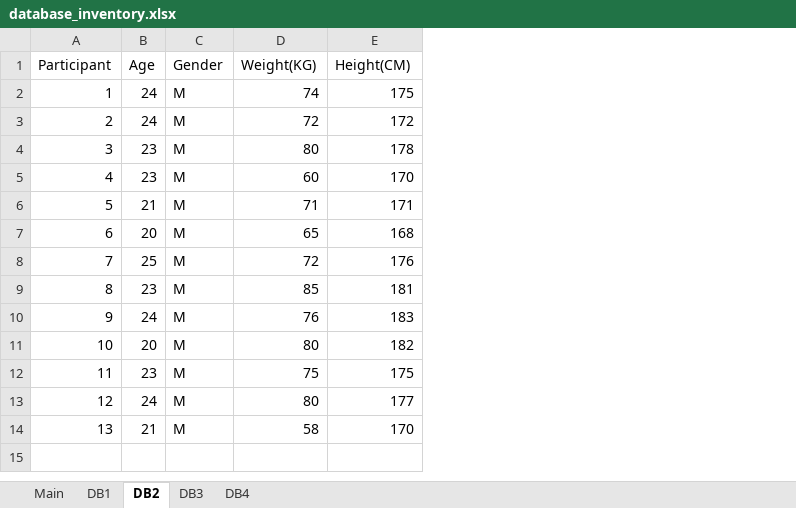
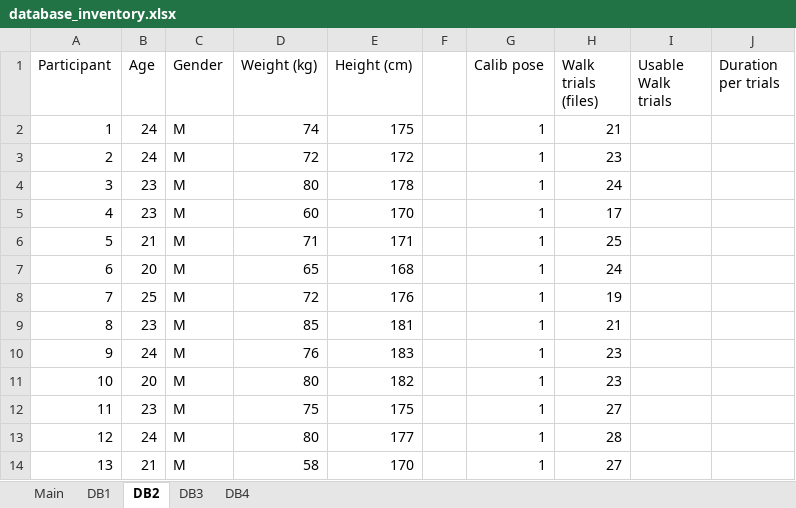
Before and after one commit to perlasqr/TeamProject_BioMAC, an Excel workbook: data/database_inventory.xlsx, sheet DB2, drawn as a sheet; values as stored, in another font and other column widths than the file's, no borders; the diff names each change by its address in the sheet, - before the commit and + after, or states it on an @@ line.

```diff
--- a/data/database_inventory.xlsx (sheet DB2)
+++ b/data/database_inventory.xlsx (sheet DB2)
+column F, empty
+column G (Calib pose), rows 2-14: all 1
+column H (Walk trials (files)), rows 2-14: 21 | 23 | 24 | 17 | 25 | 24 | 19 | 21 | 23 | 23 | 27 | 28 | 27
+column I (Usable Walk trials), empty
+column J (Duration per trials), empty
-D1: Weight(KG)
+D1: Weight (kg)
-E1: Height(CM)
+E1: Height (cm)
```
Also changed, not shown: sheet DB3, sheet DB4, sheet DB1, 1 other file.
